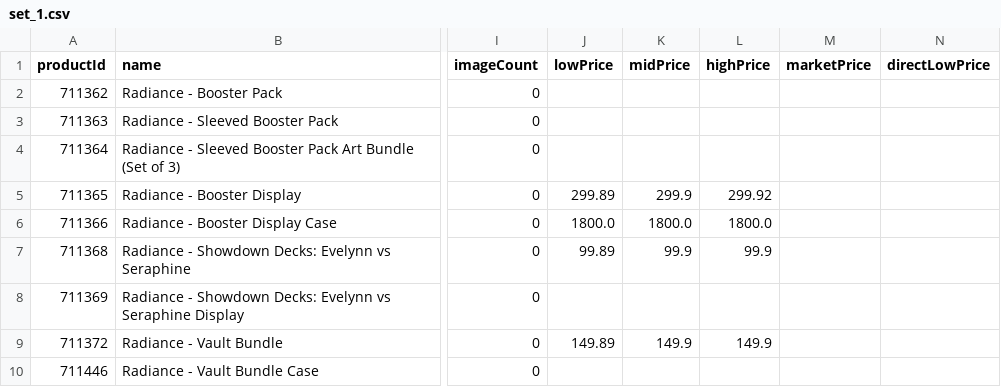
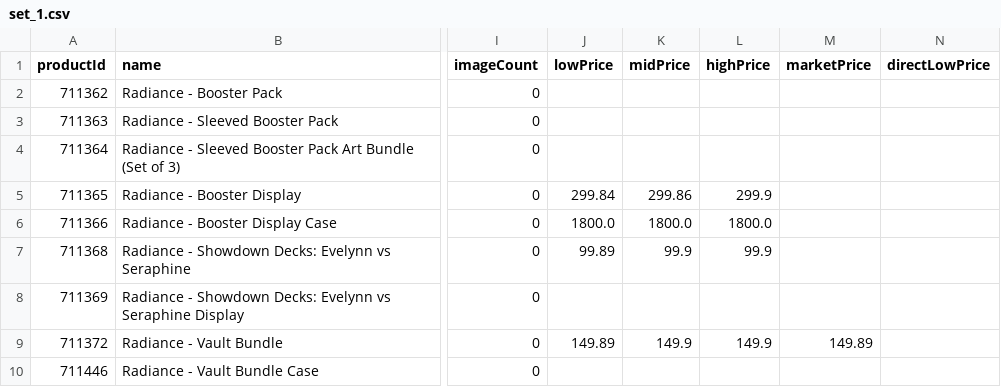
Before and after one commit to MXTradeApps/riftrades, a CSV file: public/price-guide/set_1.csv, drawn as a sheet; only a part is shown, gaps mark what is left out; the diff names each change by its address in the sheet, - before the commit and + after, or states it on an @@ line.

```diff
--- a/public/price-guide/set_1.csv
+++ b/public/price-guide/set_1.csv
-J5 (lowPrice): 299.89
+J5 (lowPrice): 299.84
-K5 (midPrice): 299.9
+K5 (midPrice): 299.86
-L5 (highPrice): 299.92
+L5 (highPrice): 299.9
-M9 (marketPrice): (empty)
+M9 (marketPrice): 149.89
```
Also changed, not shown: public/price-guide/set_11.csv, public/price-guide/set_2.csv, 11 other files.
